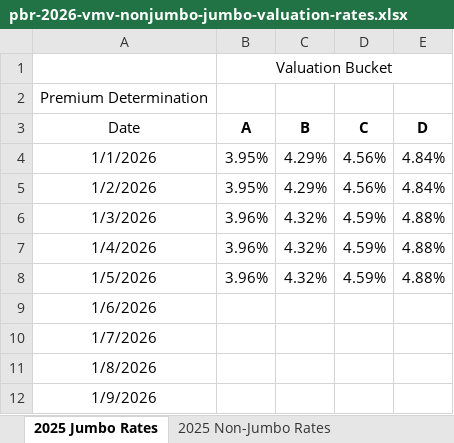
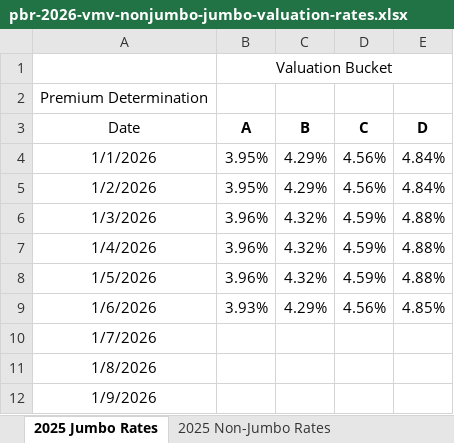
Before and after one commit to 5thgenfinance/5thgenfinance.github.io, an Excel workbook: docs/content_history/pbr-2026-vmv-nonjumbo-jumbo-valuation-rates.xlsx, sheet 2025 Jumbo Rates, drawn as a sheet; only a part is shown; values as stored, in another font and other column widths than the file's, no borders; the diff names each change by its address in the sheet, - before the commit and + after, or states it on an @@ line.

Commit message:
📊 Update NAIC content history - 2026-01-07

```diff
--- a/docs/content_history/pbr-2026-vmv-nonjumbo-jumbo-valuation-rates.xlsx (sheet 2025 Jumbo Rates)
+++ b/docs/content_history/pbr-2026-vmv-nonjumbo-jumbo-valuation-rates.xlsx (sheet 2025 Jumbo Rates)
-B9 (A): (empty)
+B9 (A): 3.93%
-C9 (B): (empty)
+C9 (B): 4.29%
-D9 (C): (empty)
+D9 (C): 4.56%
-E9 (D): (empty)
+E9 (D): 4.85%
```
Also changed, not shown: charts or pictures, 1 other file.
